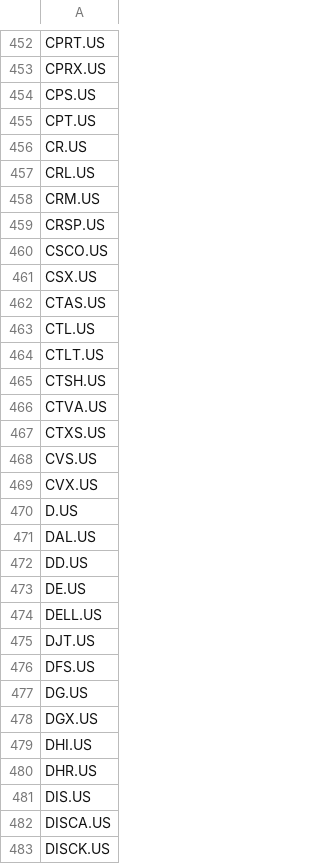
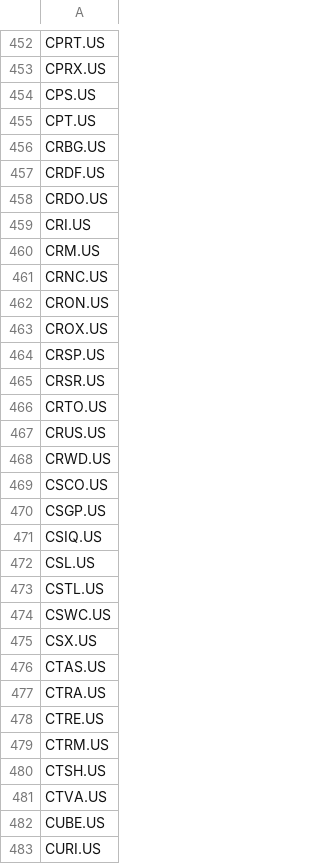
Before and after one commit to bartgut/StockSimulator, a CSV file: brokage_house_available_stocks/XTB.csv, drawn as a sheet; only a part is shown, gaps mark what is left out; the shorter side is filled out with more unchanged rows; the diff covers the shown part only.

```diff
--- a/brokage_house_available_stocks/XTB.csv
+++ b/brokage_house_available_stocks/XTB.csv
@@ -455,13 +455,29 @@ CPS.US
 CPT.US
-CR.US
-CRL.US
+CRBG.US
+CRDF.US
+CRDO.US
+CRI.US
 CRM.US
+CRNC.US
+CRON.US
+CROX.US
 CRSP.US
+CRSR.US
+CRTO.US
+CRUS.US
+CRWD.US
 CSCO.US
+CSGP.US
+CSIQ.US
+CSL.US
+CSTL.US
+CSWC.US
 CSX.US
 CTAS.US
-CTL.US
-CTLT.US
+CTRA.US
+CTRE.US
+CTRM.US
 CTSH.US
 CTVA.US
-CTXS.US
+CUBE.US
+CURI.US
```
Also changed, not shown: 16 added rows elsewhere in this file, 8 other files.
